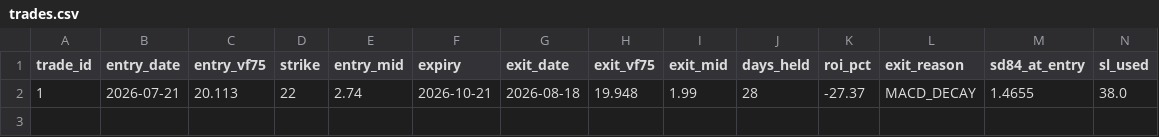
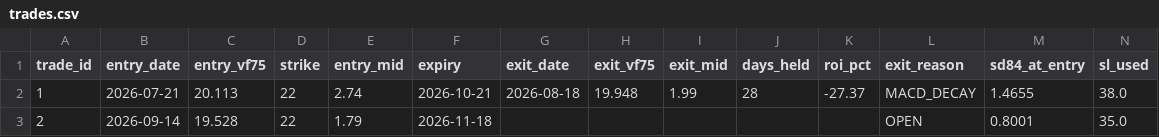
Before and after one commit to laimanto/VF75-strategy, a CSV file: data/trades.csv, drawn as a sheet; only a part is shown; rows hold the shown columns only; the diff names each change by its address in the sheet, - before the commit and + after, or states it on an @@ line.

```diff
--- a/data/trades.csv
+++ b/data/trades.csv
+row 3: 2 | 2026-09-14 | 19.528 | 22 | 1.79 | 2026-11-18 |  |  |  |  |  | OPEN | 0.8001 | 35.0
```
Also changed, not shown: data/features.csv, data/option_price.csv, 5 other files.
